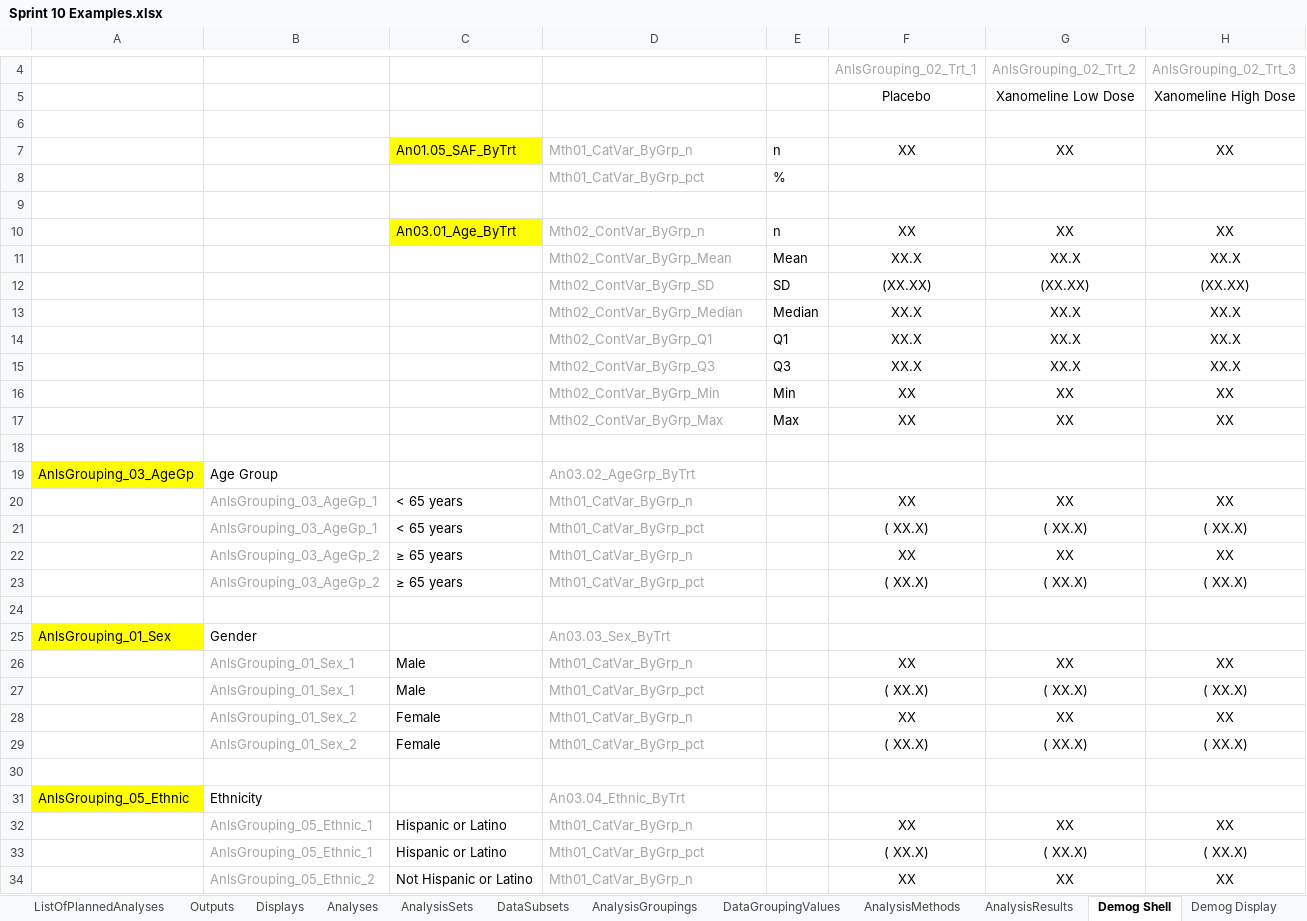
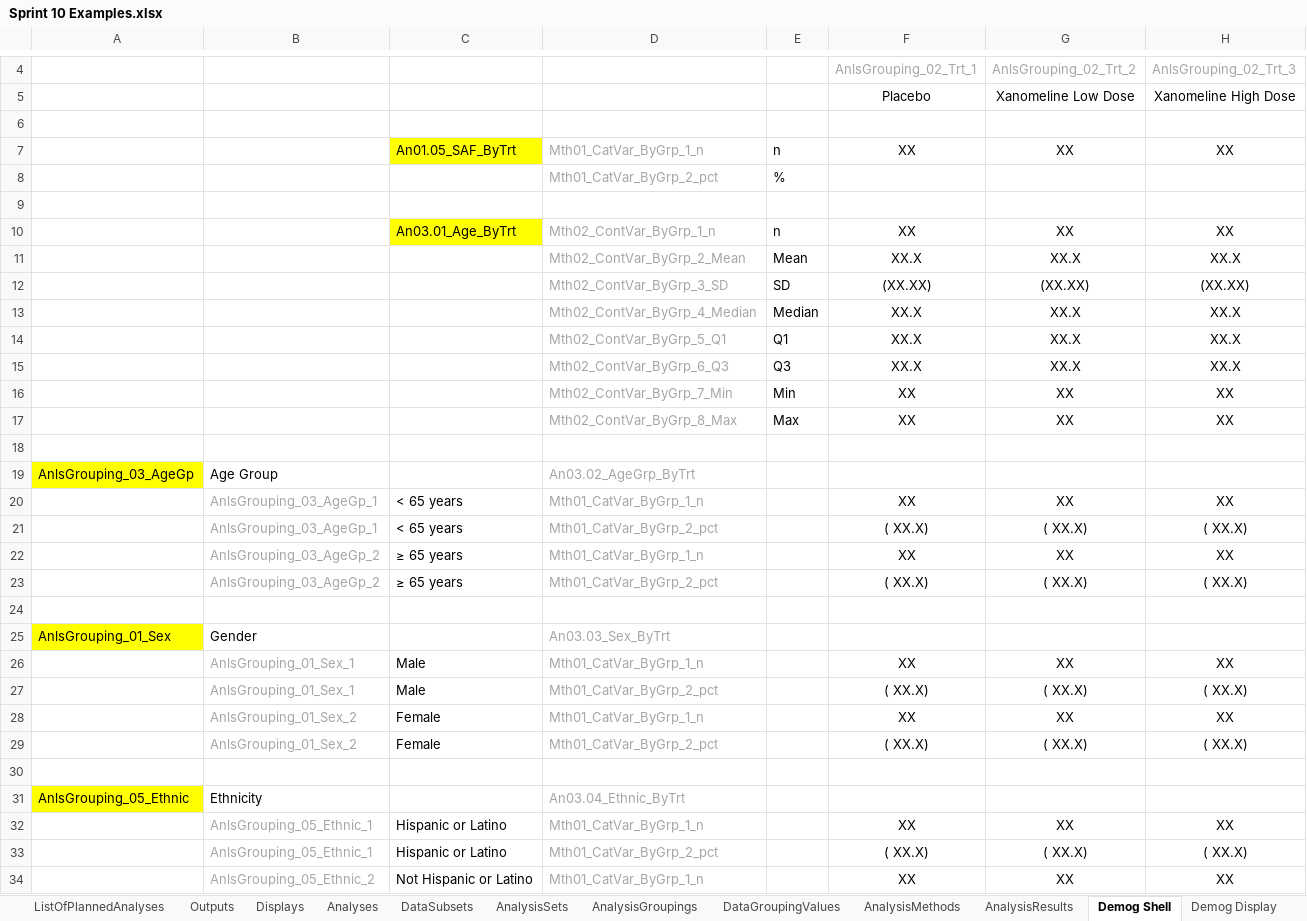
Before and after one commit to cdisc-org/analysis-results-standard, an Excel workbook: workfiles/examples/Sprint 10 Examples.xlsx, sheet Demog Shell, drawn as a sheet; only a part is shown, gaps mark what is left out; values as stored, in another font and other column widths than the file's, no borders; the diff covers the shown part only; the diff names each change by its address in the sheet, - before the commit and + after, or states it on an @@ line.

```diff
--- a/workfiles/examples/Sprint 10 Examples.xlsx (sheet Demog Shell)
+++ b/workfiles/examples/Sprint 10 Examples.xlsx (sheet Demog Shell)
@@ sheet tab order changed: ListOfPlannedAnalyses | Outputs | Displays | Analyses | DataSubsets | AnalysisSets | AnalysisGroupings | DataGroupingValues | AnalysisMethods | AnalysisResults | Demog Shell | Demog Display @@
-D7: Mth01_CatVar_ByGrp_n
+D7: Mth01_CatVar_ByGrp_1_n
-D8: Mth01_CatVar_ByGrp_pct
+D8: Mth01_CatVar_ByGrp_2_pct
-D10: Mth02_ContVar_ByGrp_n
+D10: Mth02_ContVar_ByGrp_1_n
-D11: Mth02_ContVar_ByGrp_Mean
+D11: Mth02_ContVar_ByGrp_2_Mean
-D12: Mth02_ContVar_ByGrp_SD
+D12: Mth02_ContVar_ByGrp_3_SD
-D13: Mth02_ContVar_ByGrp_Median
+D13: Mth02_ContVar_ByGrp_4_Median
-D14: Mth02_ContVar_ByGrp_Q1
+D14: Mth02_ContVar_ByGrp_5_Q1
-D15: Mth02_ContVar_ByGrp_Q3
+D15: Mth02_ContVar_ByGrp_6_Q3
-D16: Mth02_ContVar_ByGrp_Min
+D16: Mth02_ContVar_ByGrp_7_Min
-D17: Mth02_ContVar_ByGrp_Max
+D17: Mth02_ContVar_ByGrp_8_Max
-D20: Mth01_CatVar_ByGrp_n
+D20: Mth01_CatVar_ByGrp_1_n
-D21: Mth01_CatVar_ByGrp_pct
+D21: Mth01_CatVar_ByGrp_2_pct
-D22: Mth01_CatVar_ByGrp_n
+D22: Mth01_CatVar_ByGrp_1_n
-D23: Mth01_CatVar_ByGrp_pct
+D23: Mth01_CatVar_ByGrp_2_pct
-D26: Mth01_CatVar_ByGrp_n
+D26: Mth01_CatVar_ByGrp_1_n
-D27: Mth01_CatVar_ByGrp_pct
+D27: Mth01_CatVar_ByGrp_2_pct
-D28: Mth01_CatVar_ByGrp_n
+D28: Mth01_CatVar_ByGrp_1_n
-D29: Mth01_CatVar_ByGrp_pct
+D29: Mth01_CatVar_ByGrp_2_pct
-D32: Mth01_CatVar_ByGrp_n
+D32: Mth01_CatVar_ByGrp_1_n
-D33: Mth01_CatVar_ByGrp_pct
+D33: Mth01_CatVar_ByGrp_2_pct
-D34: Mth01_CatVar_ByGrp_n
+D34: Mth01_CatVar_ByGrp_1_n
```
Also changed, not shown: 27 edited cells elsewhere in this sheet, sheet AnalysisResults, sheet AE_SOC_PT Shell, sheet AE_SOC_PT Display, sheet DataSubsets, sheet Demog Display, sheet Analyses, 2 more sheets, project/excel/ars_ldm.xlsx, 49 other files.
